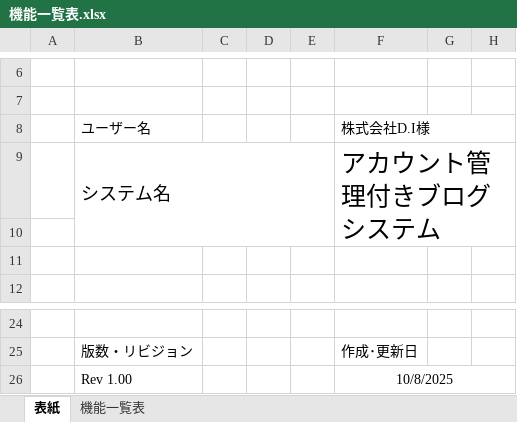
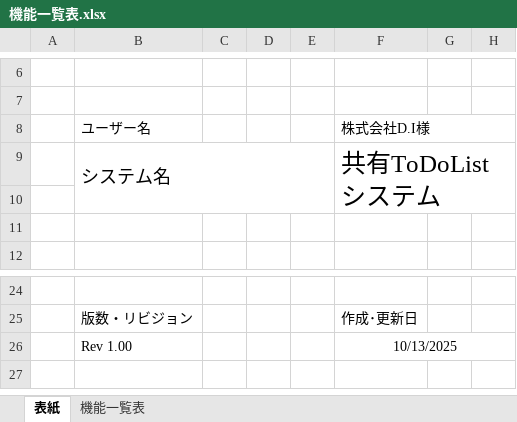
Before and after one commit to waka-di/ToDoList, an Excel workbook: 設計書/基本設計/機能一覧表.xlsx, sheet 表紙, drawn as a sheet; only a part is shown, gaps mark what is left out; values as stored, in another font and other column widths than the file's, no borders; charts and pictures not drawn; the diff names each change by its address in the sheet, - before the commit and + after, or states it on an @@ line.

```diff
--- a/設計書/基本設計/機能一覧表.xlsx (sheet 表紙)
+++ b/設計書/基本設計/機能一覧表.xlsx (sheet 表紙)
-F9: アカウント管理付きブログシステム
+F9: 共有ToDoListシステム
-F26: 10/8/2025
+F26: 10/13/2025
```
Also changed, not shown: sheet 機能一覧表, charts or pictures, 1 other file.
